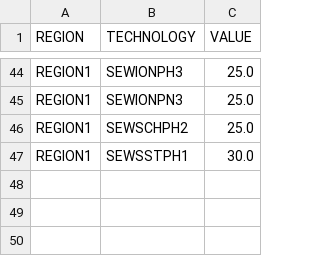
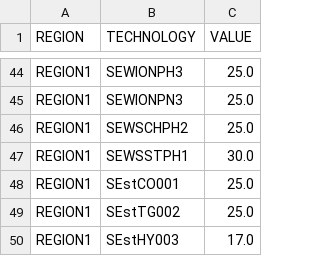
Before and after one commit to KTH-dESA/OSeMOSYS-SE, a CSV file: input_data/REF/data/OperationalLife.csv, drawn as a sheet; only a part is shown, gaps mark what is left out; the diff names each change by its address in the sheet, - before the commit and + after, or states it on an @@ line.

```diff
--- a/input_data/REF/data/OperationalLife.csv
+++ b/input_data/REF/data/OperationalLife.csv
+row 48: REGION1 | SEstCO001 | 25.0
+row 49: REGION1 | SEstTG002 | 25.0
+row 50: REGION1 | SEstHY003 | 17.0
```
Also changed, not shown: input_data/REF/data/AvailabilityFactor.csv, input_data/REF/data/CapitalCost.csv, 7 other files.
